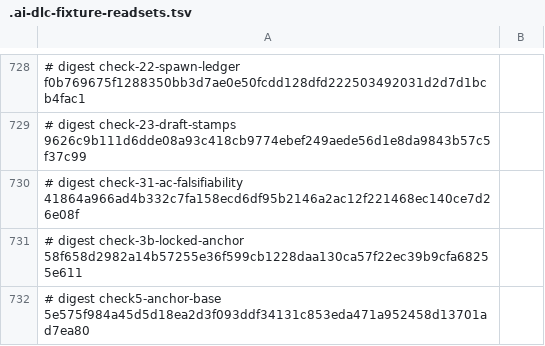
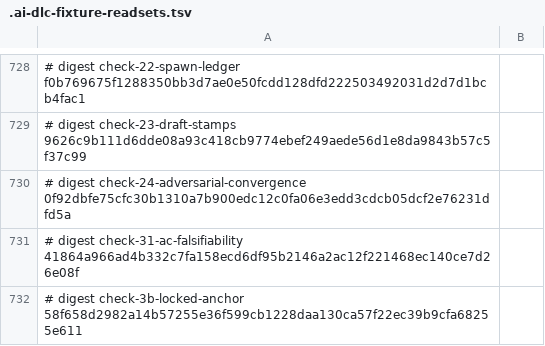
Before and after one commit to euron8/ai-dlc, a TSV file: .ai-dlc-fixture-readsets.tsv, drawn as a sheet; only a part is shown, gaps mark what is left out; the shorter side is filled out with more unchanged rows; the diff names each change by its address in the sheet, - before the commit and + after, or states it on an @@ line.

```diff
--- a/.ai-dlc-fixture-readsets.tsv
+++ b/.ai-dlc-fixture-readsets.tsv
+row 730: # digest check-24-adversarial-convergence 0f92dbfe75cfc30b1310a7b900edc12c0fa06e3edd3cdcb05dcf2e76231dfd5a
```
Also changed, not shown: 18 other files.
